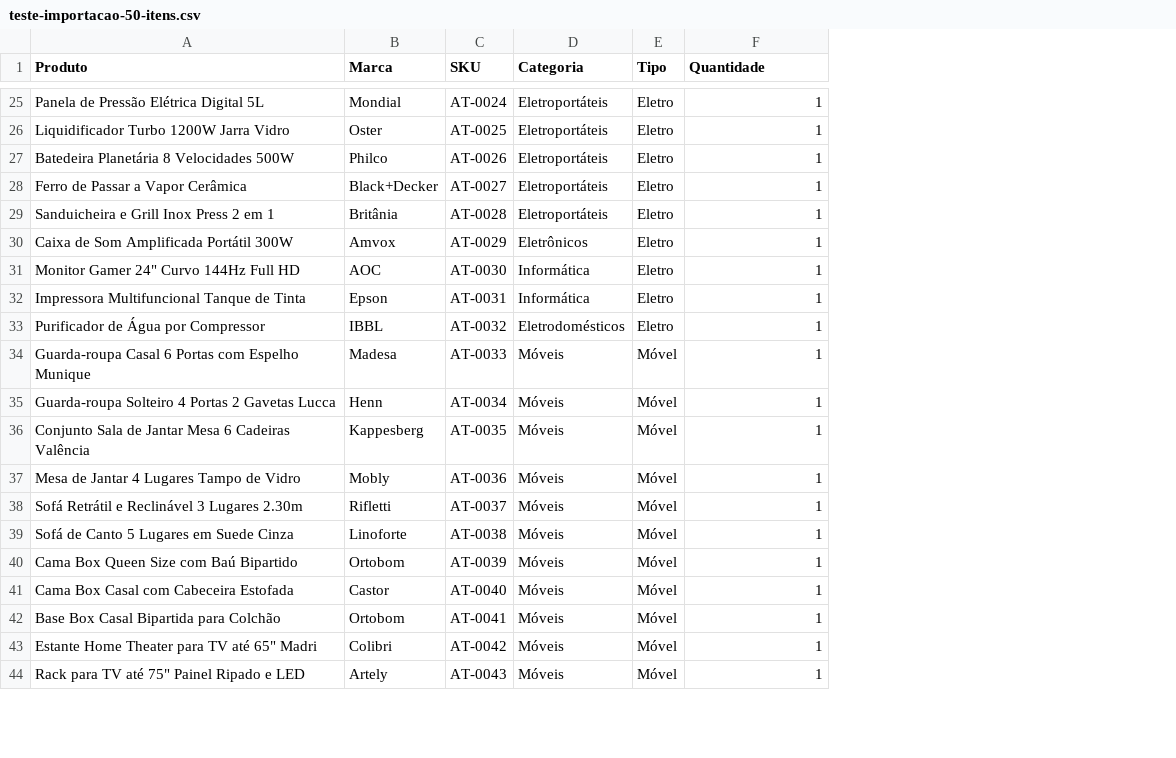
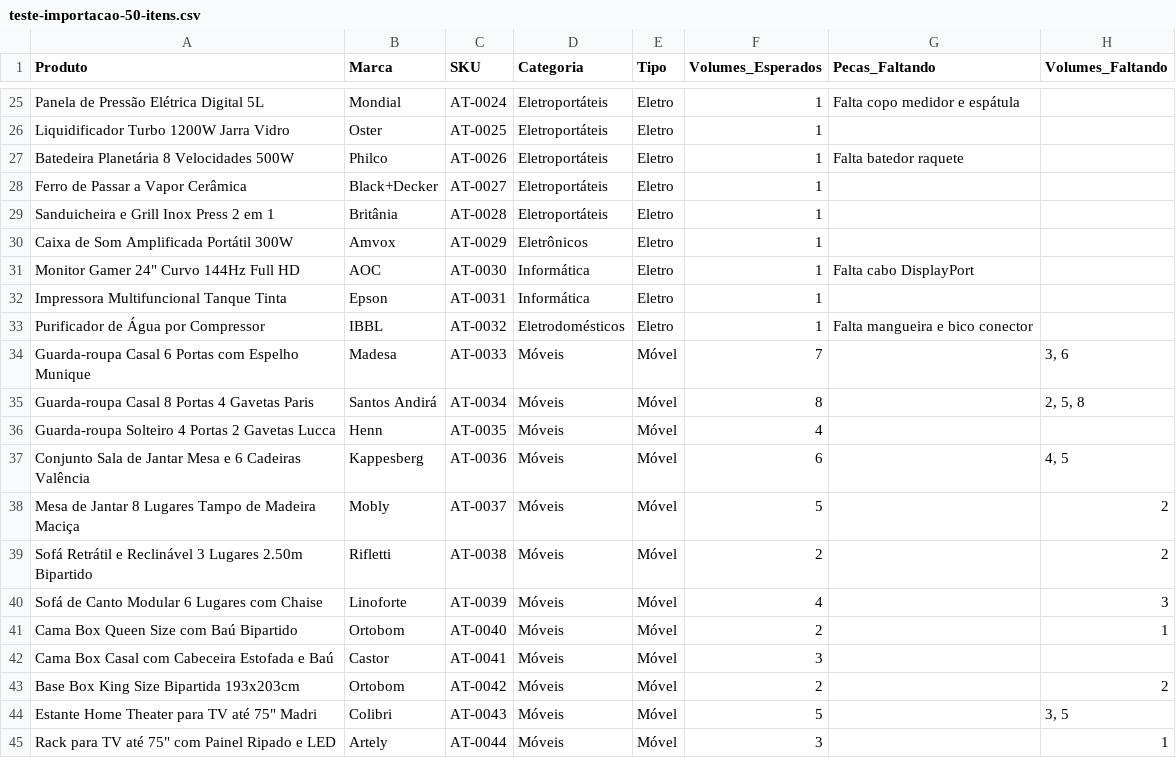
Before and after one commit to LuizAmeida/gerenciador-controle-estoque, a CSV file: teste-importacao-50-itens.csv, drawn as a sheet; only a part is shown, gaps mark what is left out; addresses are those after the commit; the diff covers the shown part only; the diff names each change by its address in the sheet, - before the commit and + after, or states it on an @@ line.

Commit message:
Update CSV to include missing columns and data Update_4
Added missing columns for expected volumes and missing pieces.

```diff
--- a/teste-importacao-50-itens.csv
+++ b/teste-importacao-50-itens.csv
+column G (Pecas_Faltando), rows 25-33: Falta copo medidor e espátula |  | Falta batedor raquete |  |  |  | Falta cabo DisplayPort |  | Falta mangueira e bico conector
+column H (Volumes_Faltando), row 34: 3, 6; rows 37-45: 4, 5 | 2 | 2 | 3 | 1 |  | 2 | 3, 5 | 1
-F1: Quantidade
+F1: Volumes_Esperados
-A32 (Produto): Impressora Multifuncional Tanque de Tinta
+A32 (Produto): Impressora Multifuncional Tanque Tinta
-F34 (Volumes_Esperados): 1
+F34 (Volumes_Esperados): 7
+row 35: Guarda-roupa Casal 8 Portas 4 Gavetas Paris | Santos Andirá | AT-0034 | Móveis | Móvel | 8 |  | 2, 5, 8
-C36 (SKU): AT-0034
+C36 (SKU): AT-0035
-F36 (Volumes_Esperados): 1
+F36 (Volumes_Esperados): 4
-A37 (Produto): …Jantar Mesa 6 Cadeiras…
+A37 (Produto): …Jantar Mesa e 6 Cadeiras…
-C37 (SKU): AT-0035
+C37 (SKU): AT-0036
-F37 (Volumes_Esperados): 1
+F37 (Volumes_Esperados): 6
-A38 (Produto): Mesa de Jantar 4 Lugares Tampo de Vidro
+A38 (Produto): Mesa de Jantar 8 Lugares Tampo de Madeira Maciça
-C38 (SKU): AT-0036
+C38 (SKU): AT-0037
-F38 (Volumes_Esperados): 1
+F38 (Volumes_Esperados): 5
-A39 (Produto): …3 Lugares 2.30m
+A39 (Produto): …3 Lugares 2.50m Bipartido
-C39 (SKU): AT-0037
+C39 (SKU): AT-0038
-F39 (Volumes_Esperados): 1
+F39 (Volumes_Esperados): 2
-A40 (Produto): Sofá de Canto 5 Lugares em Suede Cinza
+A40 (Produto): Sofá de Canto Modular 6 Lugares com Chaise
-C40 (SKU): AT-0038
+C40 (SKU): AT-0039
-F40 (Volumes_Esperados): 1
+F40 (Volumes_Esperados): 4
-C41 (SKU): AT-0039
+C41 (SKU): AT-0040
-F41 (Volumes_Esperados): 1
+F41 (Volumes_Esperados): 2
-A42 (Produto): Cama Box Casal com Cabeceira Estofada
+A42 (Produto): Cama Box Casal com Cabeceira Estofada e Baú
-C42 (SKU): AT-0040
+C42 (SKU): AT-0041
-F42 (Volumes_Esperados): 1
+F42 (Volumes_Esperados): 3
-A43 (Produto): Base Box Casal Bipartida para Colchão
+A43 (Produto): Base Box King Size Bipartida 193x203cm
-C43 (SKU): AT-0041
+C43 (SKU): AT-0042
-F43 (Volumes_Esperados): 1
+F43 (Volumes_Esperados): 2
-A44 (Produto): Estante Home Theater para TV até 65" Madri
+A44 (Produto): Estante Home Theater para TV até 75" Madri
-C44 (SKU): AT-0042
+C44 (SKU): AT-0043
-F44 (Volumes_Esperados): 1
+F44 (Volumes_Esperados): 5
-A45 (Produto): Rack para TV até 75" Painel Ripado e LED
+A45 (Produto): Rack para TV até 75" com Painel Ripado e LED
-C45 (SKU): AT-0043
+C45 (SKU): AT-0044
-F45 (Volumes_Esperados): 1
+F45 (Volumes_Esperados): 3
```
Also changed, not shown: 2 added rows, 3 removed rows and 12 edited cells elsewhere in this file.
